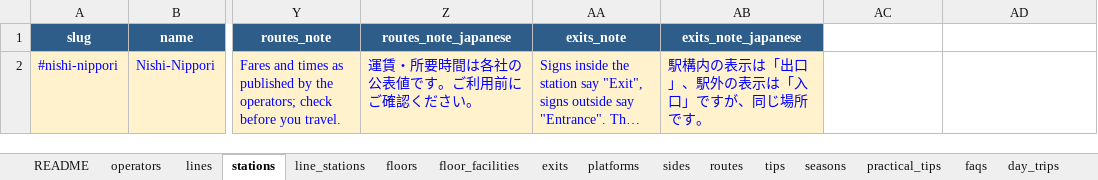
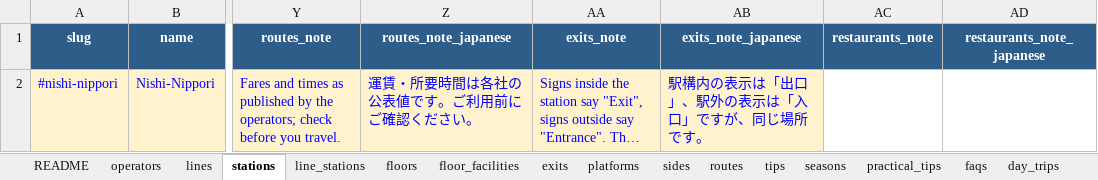
Before and after one commit to bikashgrg1995-04/tokyo-station-guide, an Excel workbook: public/templates/tokyo-guide-bulk-upload-template.xlsx, sheet stations, drawn as a sheet; only a part is shown, gaps mark what is left out; long unchanged cells end in …; values as stored, in another font and other column widths than the file's, no borders; the diff names each change by its address in the sheet, - before the commit and + after, or states it on an @@ line.

```diff
--- a/public/templates/tokyo-guide-bulk-upload-template.xlsx (sheet stations)
+++ b/public/templates/tokyo-guide-bulk-upload-template.xlsx (sheet stations)
-AC1: (empty)
+AC1: restaurants_note
-AC1:AD1 fill: none
+AC1:AD1 fill: #2F5D8A
-AD1: (empty)
+AD1: restaurants_note_japanese
```
Also changed, not shown: sheet README, other sheet tabs, 19 other files.
